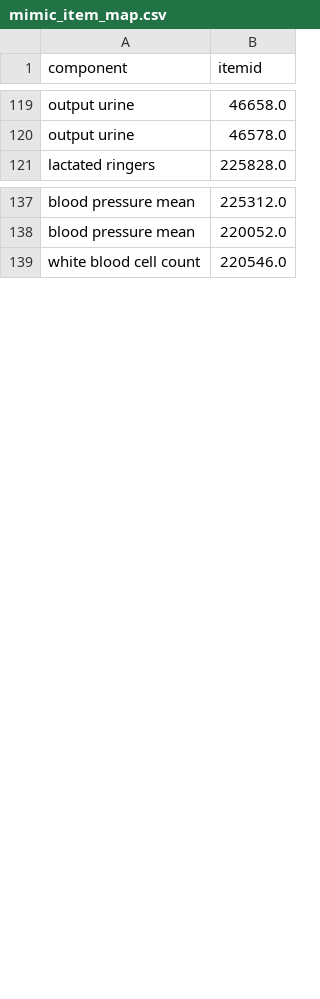
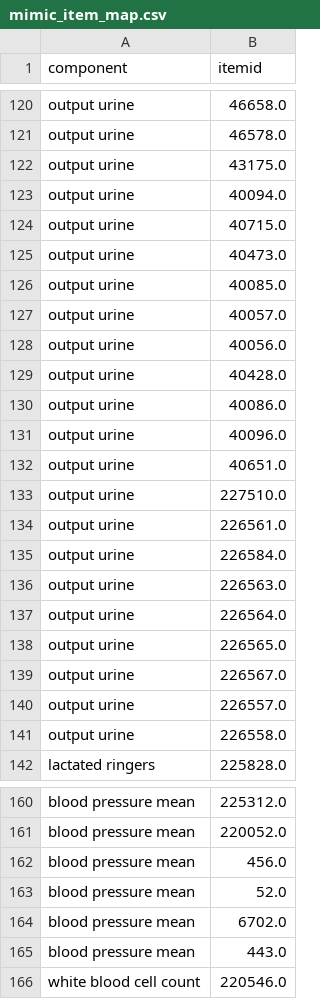
Before and after one commit to jgenk/icu_ml, a CSV file: config/mimic_item_map.csv, drawn as a sheet; only a part is shown, gaps mark what is left out; the diff covers the shown part only; the diff names each change by its address in the sheet, - before the commit and + after, or states it on an @@ line.

Commit message:
updates to item map and mimic explorer. Additional models run on simple data. re-executing of etl for complex data. exploration of other possible etco2 synonyms.

```diff
--- a/config/mimic_item_map.csv
+++ b/config/mimic_item_map.csv
+row 122: output urine | 43175.0
+row 123: output urine | 40094.0
+row 124: output urine | 40715.0
+row 125: output urine | 40473.0
+row 126: output urine | 40085.0
+row 127: output urine | 40057.0
+row 128: output urine | 40056.0
+row 129: output urine | 40428.0
+row 130: output urine | 40086.0
+row 131: output urine | 40096.0
+row 132: output urine | 40651.0
+row 133: output urine | 227510.0
+row 134: output urine | 226561.0
+row 135: output urine | 226584.0
+row 136: output urine | 226563.0
+row 137: output urine | 226564.0
+row 138: output urine | 226565.0
+row 139: output urine | 226567.0
+row 140: output urine | 226557.0
+row 141: output urine | 226558.0
+row 162: blood pressure mean | 456.0
+row 163: blood pressure mean | 52.0
+row 164: blood pressure mean | 6702.0
+row 165: blood pressure mean | 443.0
```
Also changed, not shown: 14 added rows elsewhere in this file, 11 other files.
